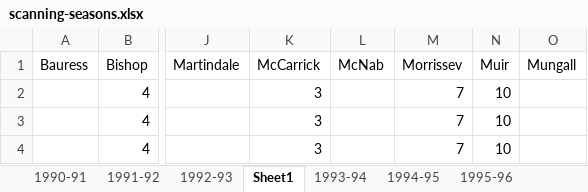
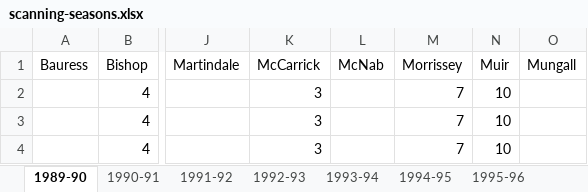
Before and after one commit to petebrown/complete-record, an Excel workbook: seasons/excel/scanning-seasons.xlsx, sheet 1989-90, drawn as a sheet; only a part is shown, gaps mark what is left out; values as stored, in another font and other column widths than the file's, no borders; the diff names each change by its address in the sheet, - before the commit and + after, or states it on an @@ line.

```diff
--- a/seasons/excel/scanning-seasons.xlsx (sheet 1989-90)
+++ b/seasons/excel/scanning-seasons.xlsx (sheet 1989-90)
-sheet tab: Sheet1
+sheet tab: 1989-90
@@ sheet tab order changed: 1989-90 | 1990-91 | 1991-92 | 1992-93 | 1993-94 | 1994-95 | 1995-96 @@
-M1: Morrissev
+M1: Morrissey
```
Also changed, not shown: 11 other files.
